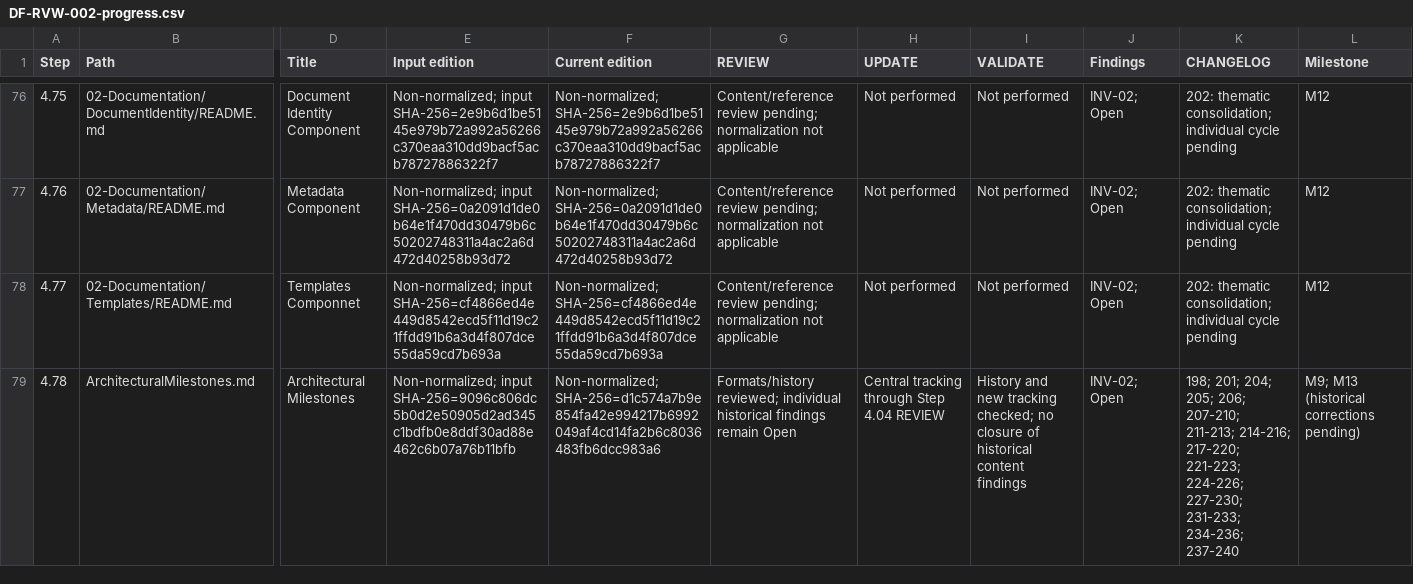
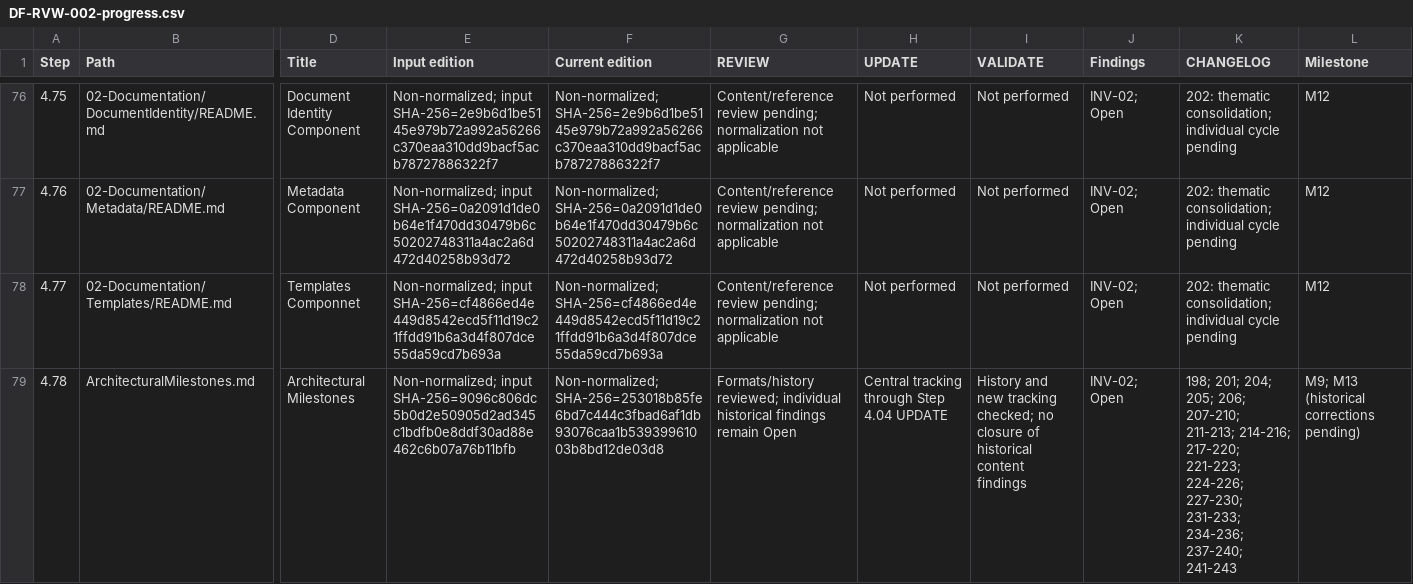
Before and after one commit to afigfigueira/documentation-framework, a CSV file: 03-Governance/Reviews/04-Reference/DF-RVW-002-assets/DF-RVW-002-progress.csv, drawn as a sheet; only a part is shown, gaps mark what is left out; the diff covers the shown part only; the diff names each change by its address in the sheet, - before the commit and + after, or states it on an @@ line.

```diff
--- a/03-Governance/Reviews/04-Reference/DF-RVW-002-assets/DF-RVW-002-progress.csv
+++ b/03-Governance/Reviews/04-Reference/DF-RVW-002-assets/DF-RVW-002-progress.csv
-F79 (Current edition): Non-normalized; SHA-256=d1c574a7b9e854fa42e994217b6992049af4cd14fa2b6c8036483fb6dcc983a6
+F79 (Current edition): Non-normalized; SHA-256=253018b85fe6bd7c444c3fbad6af1db93076caa1b53939961003b8bd12de03d8
-H79 (UPDATE): Central tracking through Step 4.04 REVIEW
+H79 (UPDATE): Central tracking through Step 4.04 UPDATE
-K79 (CHANGELOG): …231-233; 234-236; 237-240
+K79 (CHANGELOG): …231-233; 234-236; 237-240; 241-243
```
Also changed, not shown: 14 edited cells elsewhere in this file, 10 other files.
